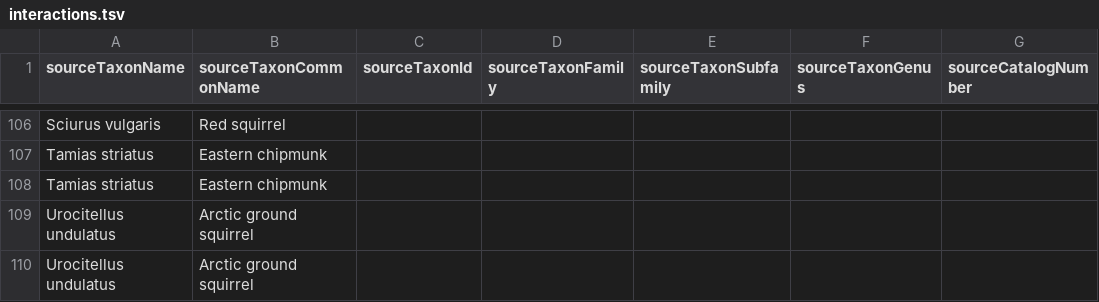
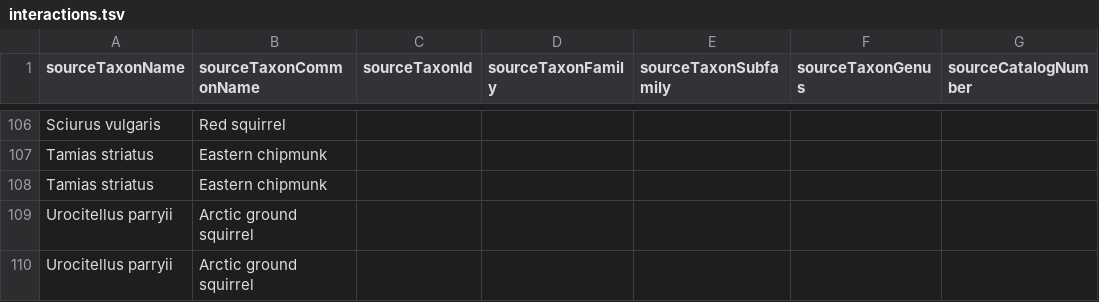
Before and after one commit to globalbioticinteractions/species-interaction-dataset-inventory, a TSV file: interactions.tsv, drawn as a sheet; only a part is shown, gaps mark what is left out; the diff names each change by its address in the sheet, - before the commit and + after, or states it on an @@ line.

Commit message:
replaced Urocitellus undulatus with Urocitellus parryii as suggested by author JE Smith

```diff
--- a/interactions.tsv
+++ b/interactions.tsv
-A109:A110 (sourceTaxonName): Urocitellus undulatus
+A109:A110 (sourceTaxonName): Urocitellus parryii
```
